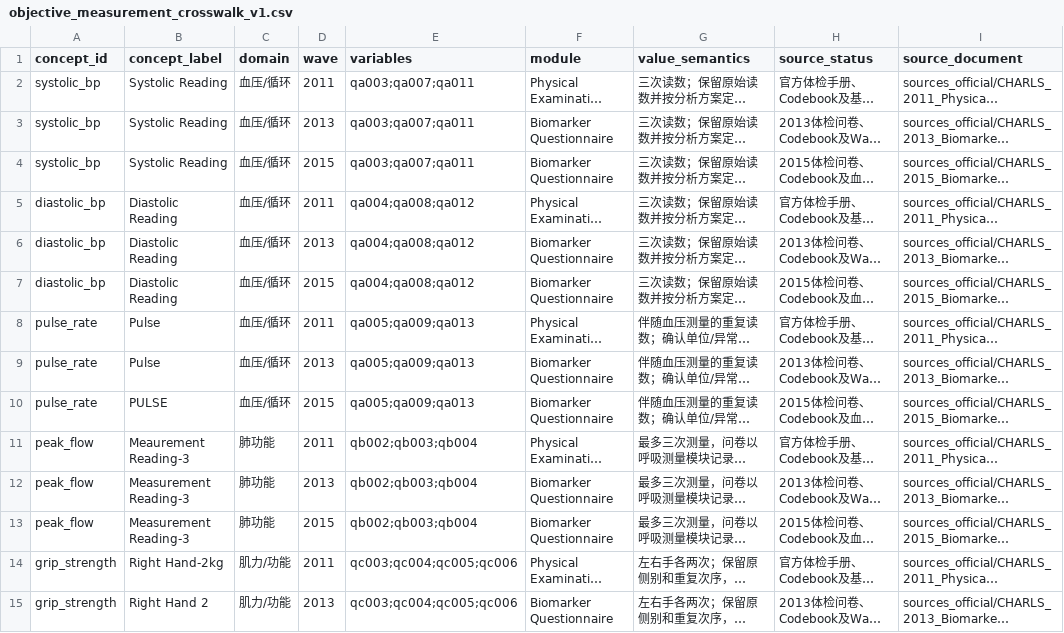
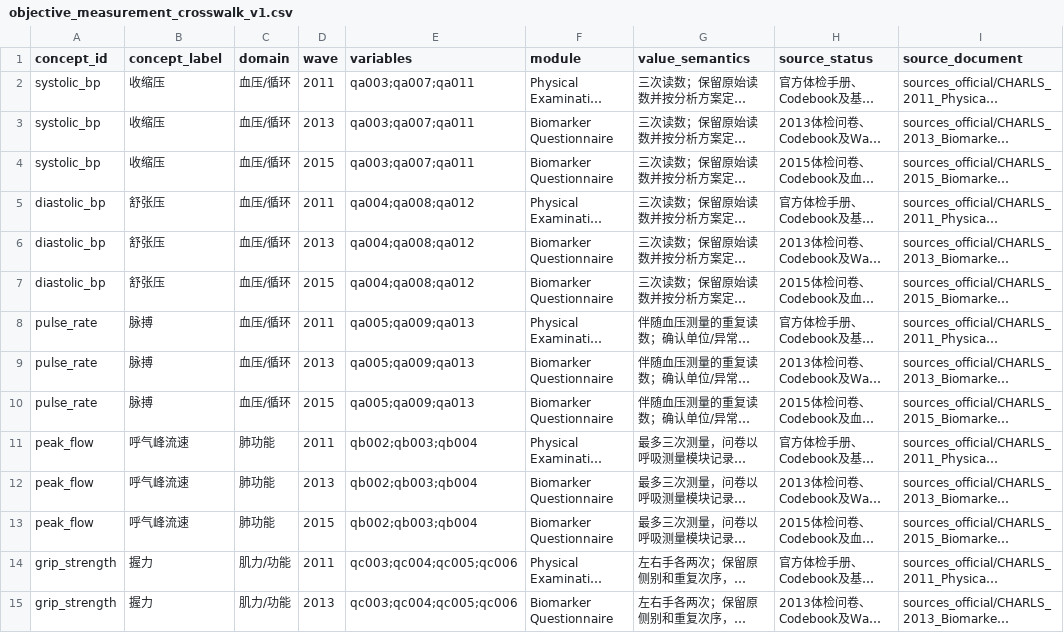
Before and after one commit to calebchu40-gif/charls-exwas-atlas, a CSV file: audit/objective_measurement_crosswalk_v1.csv, drawn as a sheet; only a part is shown; long unchanged cells end in …; the diff covers the shown part only; the diff names each change by its address in the sheet, - before the commit and + after, or states it on an @@ line.

```diff
--- a/audit/objective_measurement_crosswalk_v1.csv
+++ b/audit/objective_measurement_crosswalk_v1.csv
-B2:B4 (concept_label): Systolic Reading
+B2:B4 (concept_label): 收缩压
-B5:B7 (concept_label): Diastolic Reading
+B5:B7 (concept_label): 舒张压
-B8:B9 (concept_label): Pulse
+B8:B9 (concept_label): 脉搏
-B10 (concept_label): PULSE
+B10 (concept_label): 脉搏
-B11 (concept_label): Meaurement Reading-3
+B11 (concept_label): 呼气峰流速
-B12:B13 (concept_label): Measurement Reading-3
+B12:B13 (concept_label): 呼气峰流速
-B14 (concept_label): Right Hand-2kg
+B14 (concept_label): 握力
-B15 (concept_label): Right Hand 2
+B15 (concept_label): 握力
```
Also changed, not shown: 40 edited cells elsewhere in this file, audit/candidate_concept_category_counts_v1.csv, audit/charls_atlas_candidate_domain_counts_v0.csv, 34 other files.
